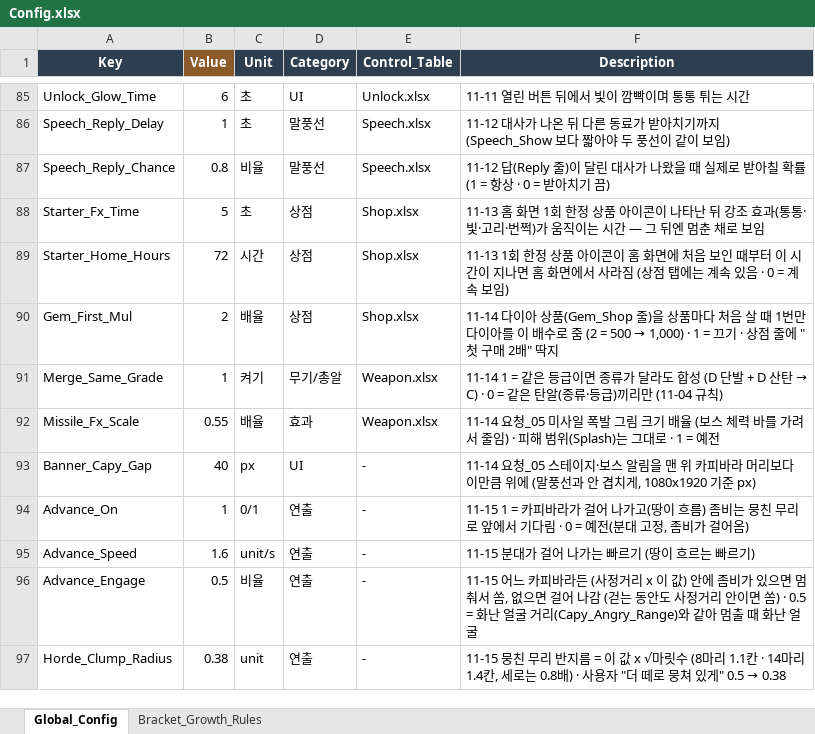
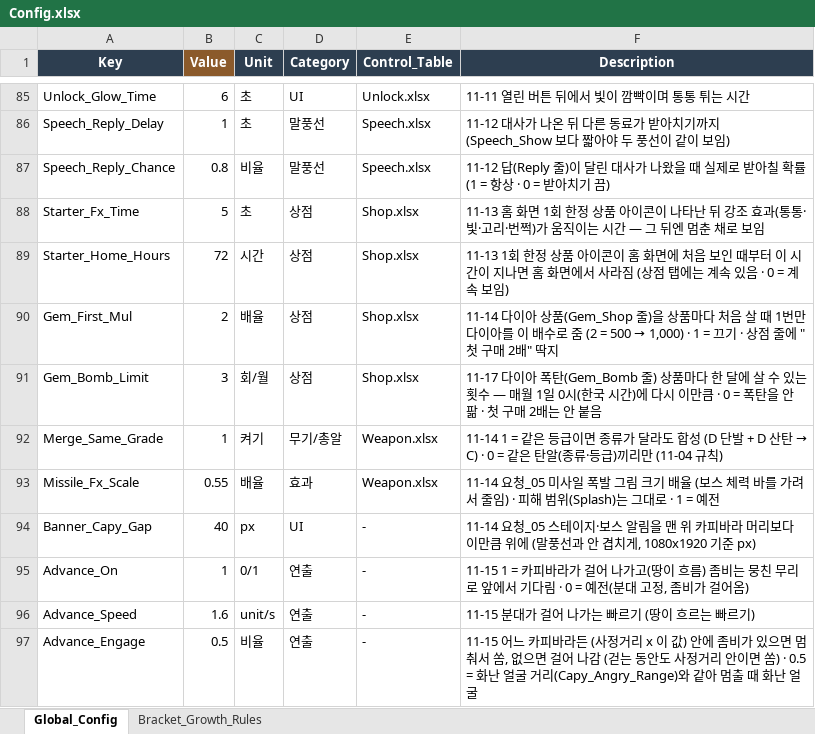
Before and after one commit to JeongJoongHee/KachiGun, an Excel workbook: Kachi_Gun/Table/Config.xlsx, sheet Global_Config, drawn as a sheet; only a part is shown, gaps mark what is left out; the shorter side is filled out with more unchanged rows; values as stored, in another font and other column widths than the file's, no borders; the diff names each change by its address in the sheet, - before the commit and + after, or states it on an @@ line.

```diff
--- a/Kachi_Gun/Table/Config.xlsx (sheet Global_Config)
+++ b/Kachi_Gun/Table/Config.xlsx (sheet Global_Config)
+row 91: Gem_Bomb_Limit | 3 | 회/월 | 상점 | Shop.xlsx | 11-17 다이아 폭탄(Gem_Bomb 줄) 상품마다 한 달에 살 수 있는 횟수 — 매월 1일 0시(한국 시간)에 다시 이만큼 · 0 = 폭탄을 안 팖 · 첫 구매 2배는 안 붙음
```
Also changed, not shown: Kachi_Gun/Table/Shop.xlsx, Kachi_Gun/Table/String.xlsx, 10 other files.
